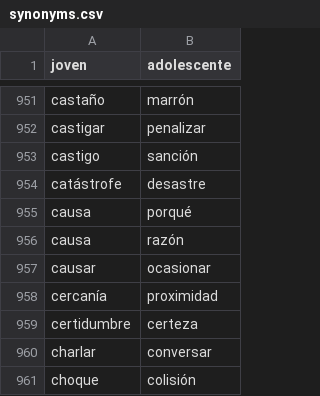
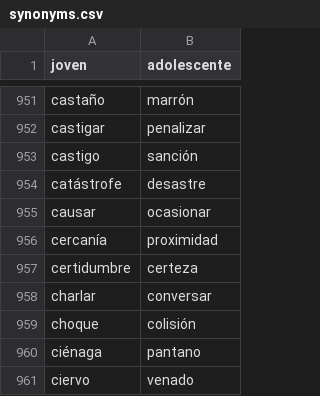
Before and after one commit to fbalbachan/TecnoNews, a CSV file: prototype/resources/synonyms.csv, drawn as a sheet; only a part is shown, gaps mark what is left out; the shorter side is filled out with more unchanged rows; the diff names each change by its address in the sheet, - before the commit and + after, or states it on an @@ line.

Commit message:
Updated resources

```diff
--- a/prototype/resources/synonyms.csv
+++ b/prototype/resources/synonyms.csv
-row 955: causa | porqué
-row 956: causa | razón
```
Also changed, not shown: 1 other file.
